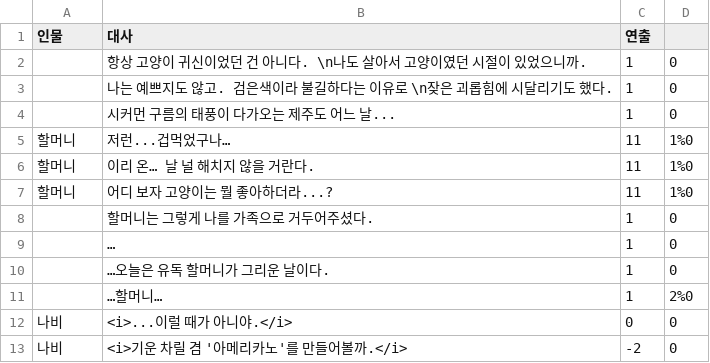
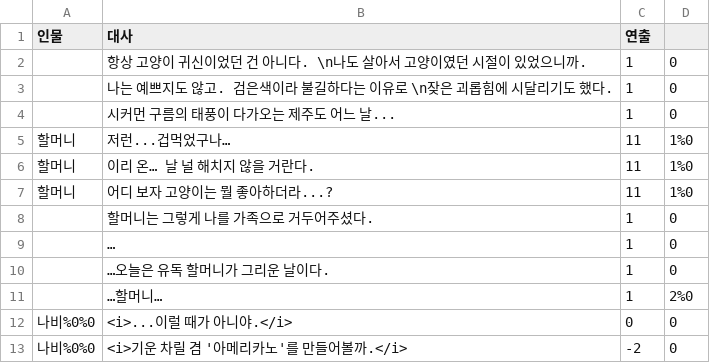
Before and after one commit to nunsori/CtrlzStudio_min, a CSV file: Assets/Dialog/2-1 Nabi.csv, drawn as a sheet.

```diff
--- a/Assets/Dialog/2-1 Nabi.csv
+++ b/Assets/Dialog/2-1 Nabi.csv
@@ -11,3 +11,3 @@
 ,…할머니…,1,2%0
-나비,<i>...이럴 때가 아니야.</i>,0,0
-나비,<i>기운 차릴 겸 '아메리카노'를 만들어볼까.</i>,-2,0
+나비%0%0,<i>...이럴 때가 아니야.</i>,0,0
+나비%0%0,<i>기운 차릴 겸 '아메리카노'를 만들어볼까.</i>,-2,0
```
Also changed, not shown: 6 other files.
